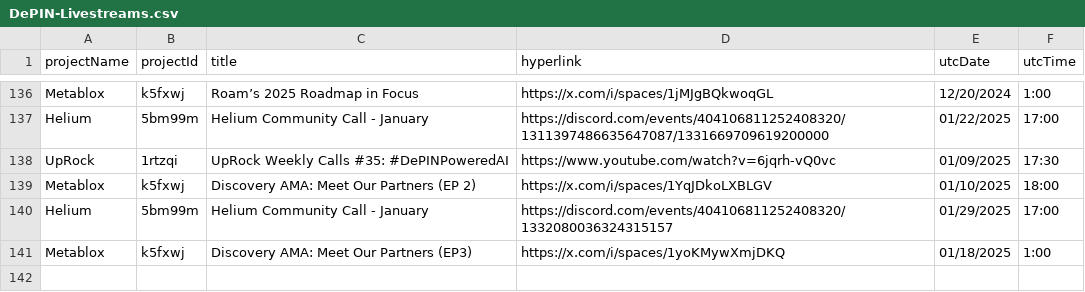
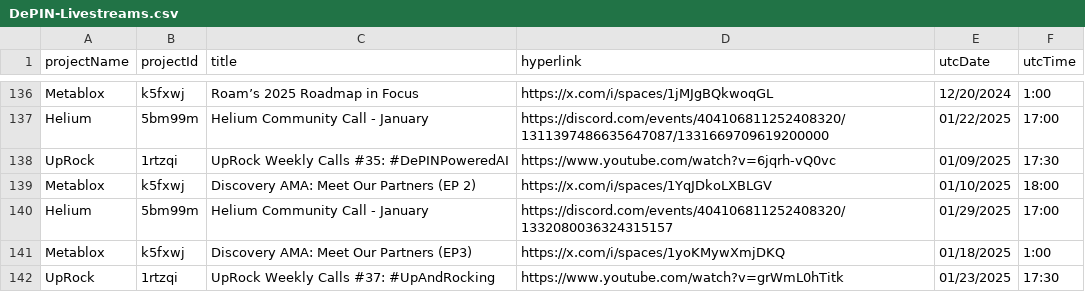
Before and after one commit to ev3-team/adapters, a CSV file: scripts/data/DePIN-Livestreams.csv, drawn as a sheet; only a part is shown, gaps mark what is left out; the diff names each change by its address in the sheet, - before the commit and + after, or states it on an @@ line.

```diff
--- a/scripts/data/DePIN-Livestreams.csv
+++ b/scripts/data/DePIN-Livestreams.csv
+row 142: UpRock | 1rtzqi | UpRock Weekly Calls #37: #UpAndRocking | https://www.youtube.com/watch?v=grWmL0hTitk | 01/23/2025 | 17:30
```
